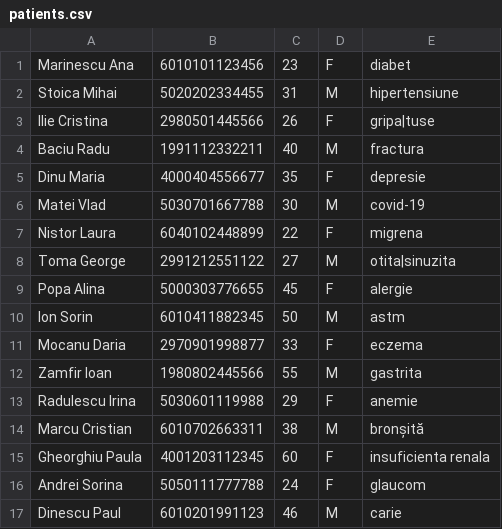
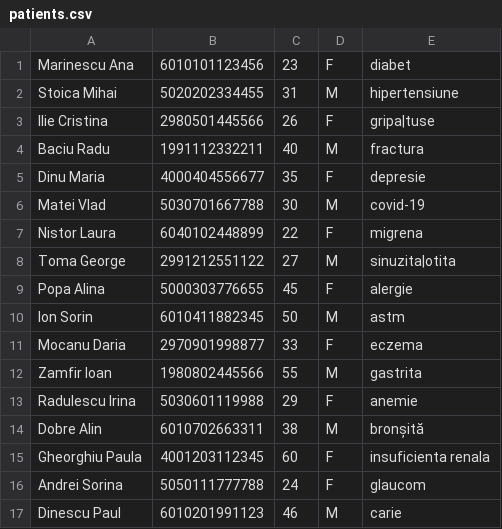
Before and after one commit to EDward1101-bit/proiectPOO, a CSV file: data/patients.csv, drawn as a sheet.

```diff
--- a/data/patients.csv
+++ b/data/patients.csv
@@ -7,3 +7,3 @@ Matei Vlad,5030701667788,30,M,covid-19
 Nistor Laura,6040102448899,22,F,migrena
-Toma George,2991212551122,27,M,otita|sinuzita
+Toma George,2991212551122,27,M,sinuzita|otita
 Popa Alina,5000303776655,45,F,alergie
@@ -13,3 +13,3 @@ Zamfir Ioan,1980802445566,55,M,gastrita
 Radulescu Irina,5030601119988,29,F,anemie
-Marcu Cristian,6010702663311,38,M,bronșită
+Dobre Alin,6010702663311,38,M,bronșită
 Gheorghiu Paula,4001203112345,60,F,insuficienta renala
```
Also changed, not shown: 2 other files.
